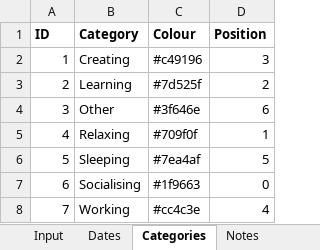
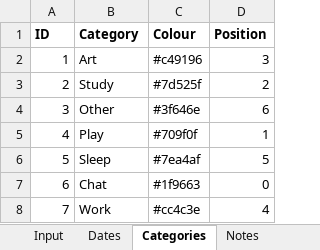
Before and after one commit to tzhg/tzhg.github.io, an Excel workbook: projects/every-hour/data/data.xlsx, sheet Categories, drawn as a sheet; values as stored, in another font and other column widths than the file's, no borders; the diff names each change by its address in the sheet, - before the commit and + after, or states it on an @@ line.

Commit message:
every-hour: Change category names

```diff
--- a/projects/every-hour/data/data.xlsx (sheet Categories)
+++ b/projects/every-hour/data/data.xlsx (sheet Categories)
-B2 (Category): Creating
+B2 (Category): Art
-B3 (Category): Learning
+B3 (Category): Study
-B5 (Category): Relaxing
+B5 (Category): Play
-B6 (Category): Sleeping
+B6 (Category): Sleep
-B7 (Category): Socialising
+B7 (Category): Chat
-B8 (Category): Working
+B8 (Category): Work
```
Also changed, not shown: sheet Input, sheet Dates, 3 other files.
